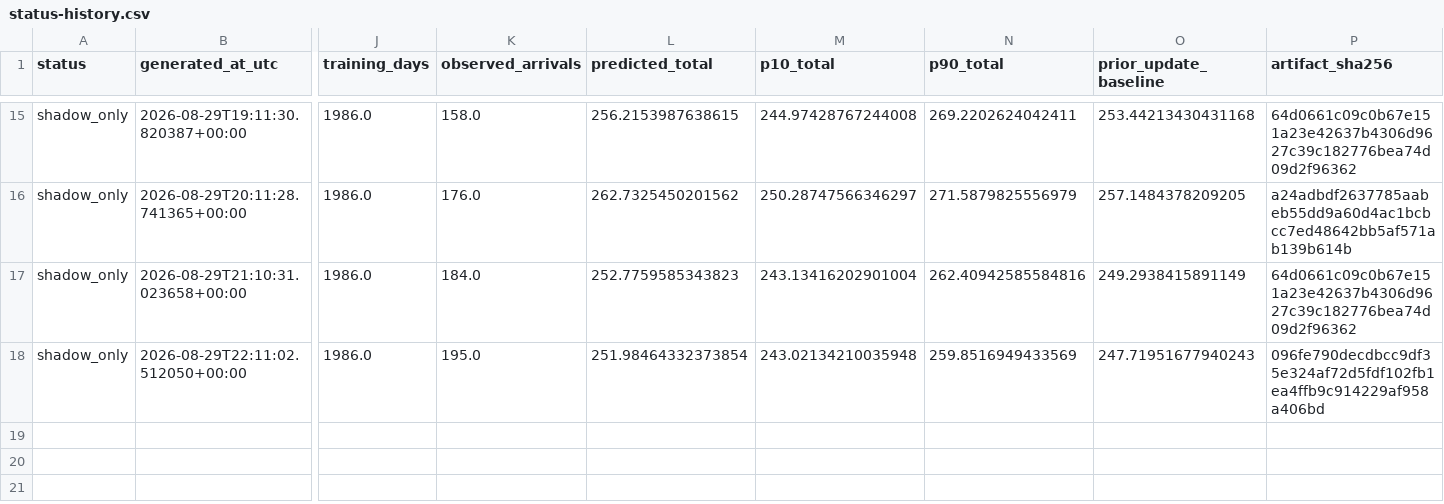
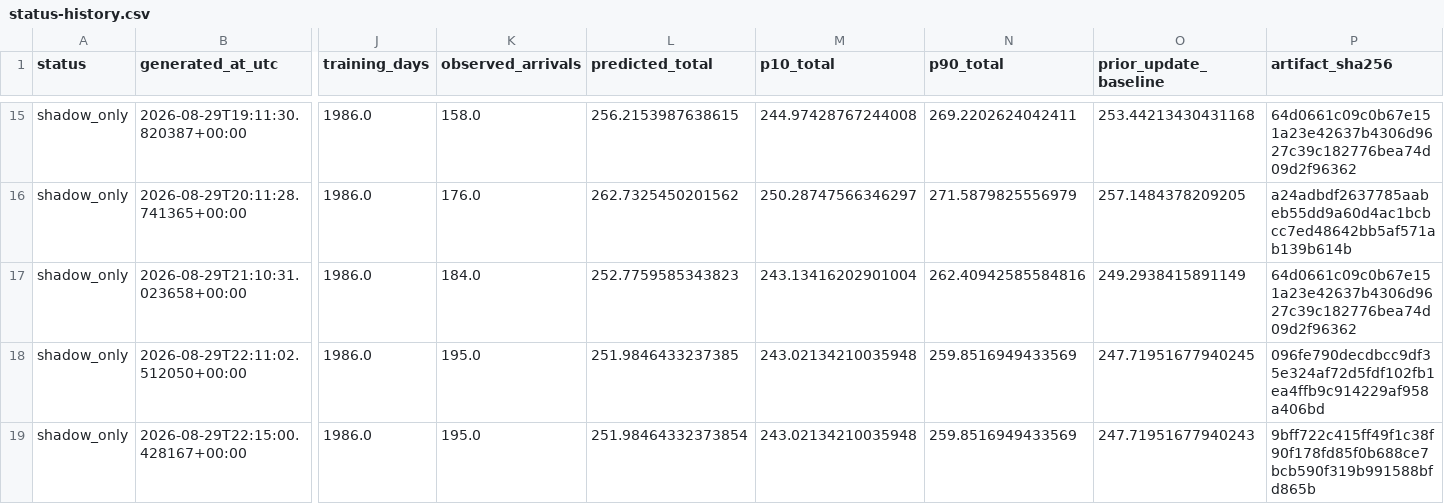
Before and after one commit to drdevinhopkins/ed-flow-2023, a CSV file: validation/intraday-day-completion-shadow/status-history.csv, drawn as a sheet; only a part is shown, gaps mark what is left out; rows hold the shown columns only; the diff names each change by its address in the sheet, - before the commit and + after, or states it on an @@ line.

```diff
--- a/validation/intraday-day-completion-shadow/status-history.csv
+++ b/validation/intraday-day-completion-shadow/status-history.csv
-L18 (predicted_total): 251.98464332373854
+L18 (predicted_total): 251.9846433237385
-O18 (prior_update_baseline): 247.71951677940243
+O18 (prior_update_baseline): 247.71951677940245
+row 19: shadow_only | 2026-08-29T22:15:00.428167+00:00 | 1986.0 | 195.0 | 251.98464332373854 | 243.02134210035948 | 259.8516949433569 | 247.71951677940243 | 9bff722c415ff49f1c38f90f178fd85f0b688ce7bcb590f319b991588bfd865b
```
Also changed, not shown: 4 other files.
